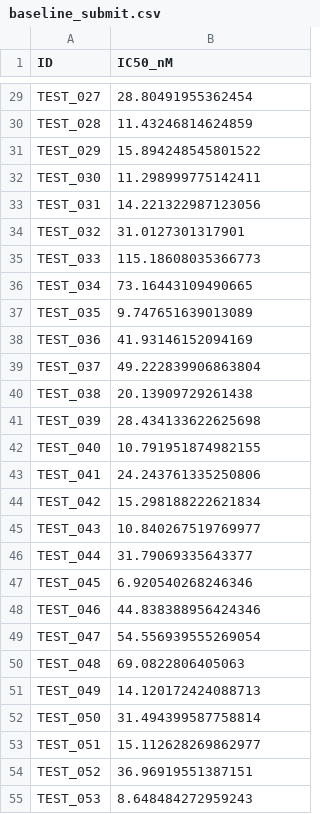
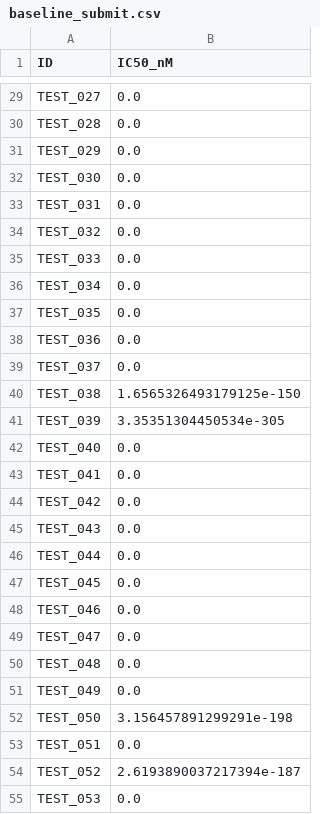
Before and after one commit to hajinie/mqubit, a CSV file: dacon/open/baseline_submit.csv, drawn as a sheet; only a part is shown, gaps mark what is left out; the diff covers the shown part only; the diff names each change by its address in the sheet, - before the commit and + after, or states it on an @@ line.

```diff
--- a/dacon/open/baseline_submit.csv
+++ b/dacon/open/baseline_submit.csv
-B29 (IC50_nM): 28.80491955362454
+B29 (IC50_nM): 0.0
-B30 (IC50_nM): 11.43246814624859
+B30 (IC50_nM): 0.0
-B31 (IC50_nM): 15.894248545801522
+B31 (IC50_nM): 0.0
-B32 (IC50_nM): 11.298999775142411
+B32 (IC50_nM): 0.0
-B33 (IC50_nM): 14.221322987123056
+B33 (IC50_nM): 0.0
-B34 (IC50_nM): 31.0127301317901
+B34 (IC50_nM): 0.0
-B35 (IC50_nM): 115.18608035366773
+B35 (IC50_nM): 0.0
-B36 (IC50_nM): 73.16443109490665
+B36 (IC50_nM): 0.0
-B37 (IC50_nM): 9.747651639013089
+B37 (IC50_nM): 0.0
-B38 (IC50_nM): 41.93146152094169
+B38 (IC50_nM): 0.0
-B39 (IC50_nM): 49.222839906863804
+B39 (IC50_nM): 0.0
-B40 (IC50_nM): 20.13909729261438
+B40 (IC50_nM): 1.6565326493179125e-150
-B41 (IC50_nM): 28.434133622625698
+B41 (IC50_nM): 3.35351304450534e-305
-B42 (IC50_nM): 10.791951874982155
+B42 (IC50_nM): 0.0
-B43 (IC50_nM): 24.243761335250806
+B43 (IC50_nM): 0.0
-B44 (IC50_nM): 15.298188222621834
+B44 (IC50_nM): 0.0
-B45 (IC50_nM): 10.840267519769977
+B45 (IC50_nM): 0.0
-B46 (IC50_nM): 31.79069335643377
+B46 (IC50_nM): 0.0
-B47 (IC50_nM): 6.920540268246346
+B47 (IC50_nM): 0.0
-B48 (IC50_nM): 44.838388956424346
+B48 (IC50_nM): 0.0
-B49 (IC50_nM): 54.556939555269054
+B49 (IC50_nM): 0.0
-B50 (IC50_nM): 69.0822806405063
+B50 (IC50_nM): 0.0
-B51 (IC50_nM): 14.120172424088713
+B51 (IC50_nM): 0.0
-B52 (IC50_nM): 31.494399587758814
+B52 (IC50_nM): 3.156457891299291e-198
-B53 (IC50_nM): 15.112628269862977
+B53 (IC50_nM): 0.0
-B54 (IC50_nM): 36.96919551387151
+B54 (IC50_nM): 2.6193890037217394e-187
-B55 (IC50_nM): 8.648484272959243
+B55 (IC50_nM): 0.0
```
Also changed, not shown: 86 edited cells elsewhere in this file, 2 other files.
